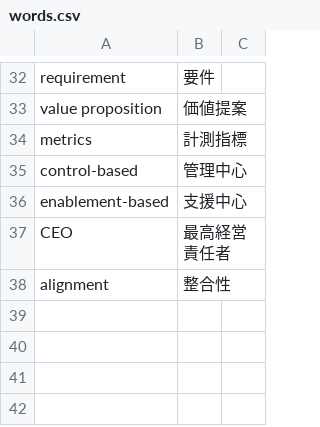
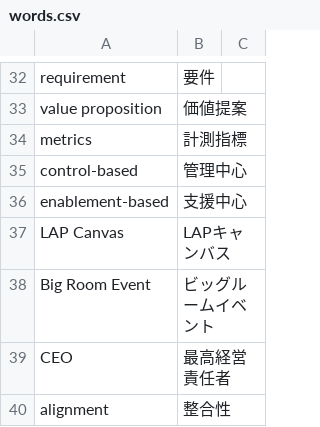
Before and after one commit to tomoharunagasawa/apom-LAP, a CSV file: words.csv, drawn as a sheet; only a part is shown, gaps mark what is left out.

Commit message:
Lean Procurement CanvasやBig Roomワークショップの日本語化 Fixes #1

```diff
--- a/words.csv
+++ b/words.csv
@@ -36,2 +36,4 @@
 "enablement-based","支援中心"
+"LAP Canvas","LAPキャンバス"
+"Big Room Event","ビッグルームイベント"
 "CEO","最高経営責任者"
```
Also changed, not shown: 1 other file.
